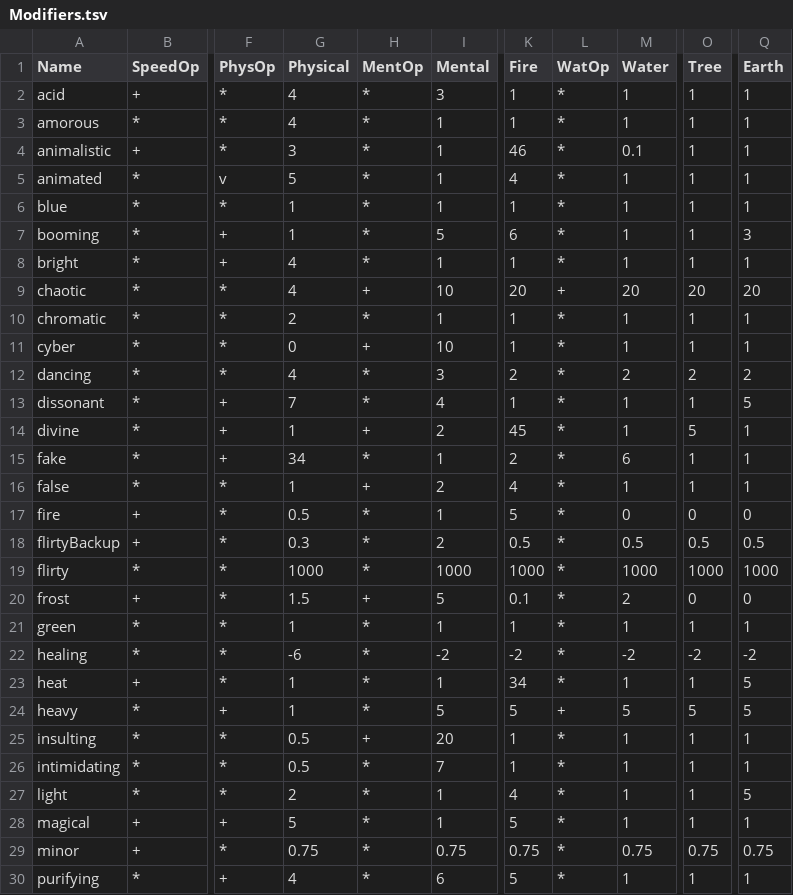
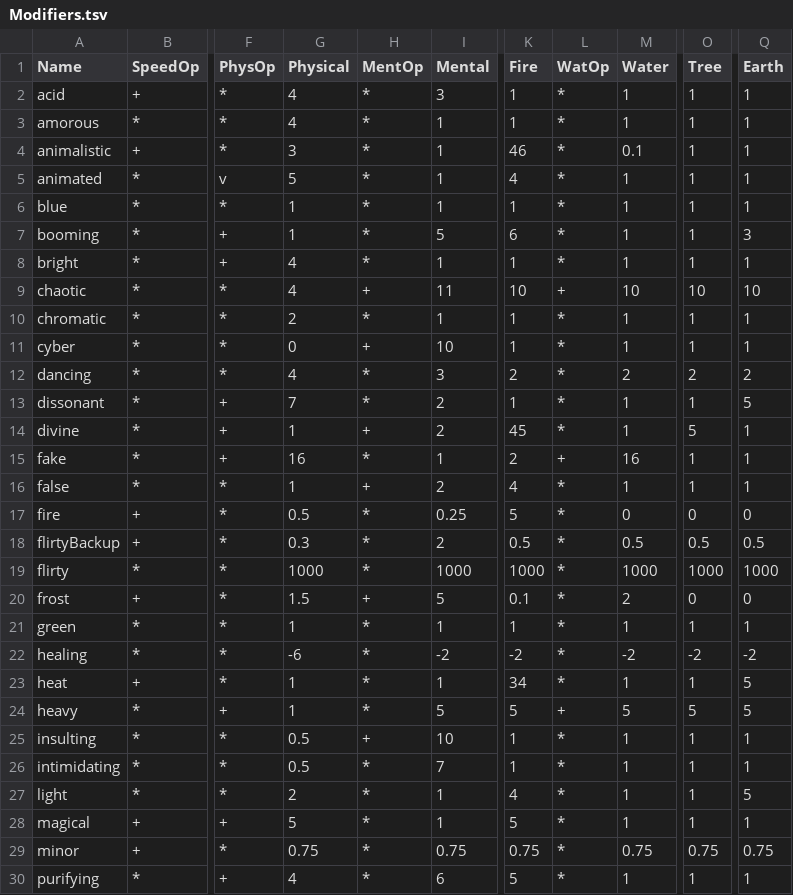
Before and after one commit to TheChriggu/SlayingDemons_, a TSV file: Resources/Tables/Modifiers.tsv, drawn as a sheet; only a part is shown, gaps mark what is left out; the diff names each change by its address in the sheet, - before the commit and + after, or states it on an @@ line.

```diff
--- a/Resources/Tables/Modifiers.tsv
+++ b/Resources/Tables/Modifiers.tsv
-I9 (Mental): 10
+I9 (Mental): 11
-K9 (Fire): 20
+K9 (Fire): 10
-M9 (Water): 20
+M9 (Water): 10
-O9 (Tree): 20
+O9 (Tree): 10
-Q9 (Earth): 20
+Q9 (Earth): 10
-I13 (Mental): 4
+I13 (Mental): 2
-G15 (Physical): 34
+G15 (Physical): 16
-L15 (WatOp): *
+L15 (WatOp): +
-M15 (Water): 6
+M15 (Water): 16
-I17 (Mental): 1
+I17 (Mental): 0.25
-I25 (Mental): 20
+I25 (Mental): 10
```
Also changed, not shown: Resources/Tables/Actions.tsv, Resources/Tables/Monsters.tsv, 7 other files.
